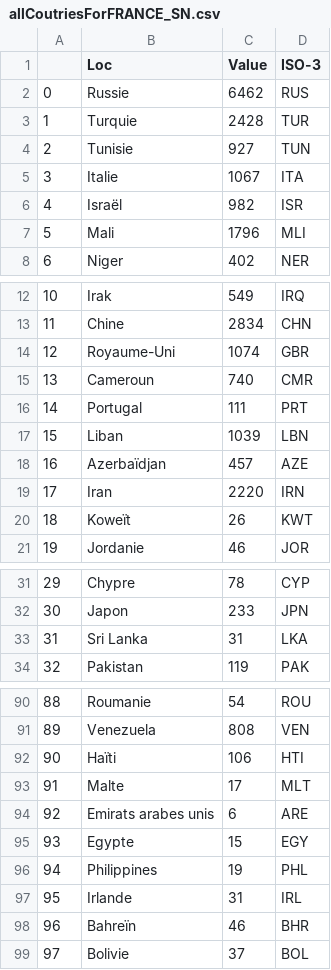
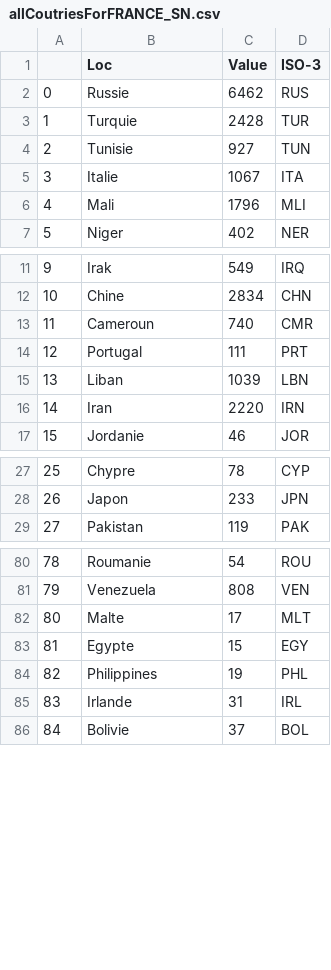
Before and after one commit to SytHamMer/DATA732_PROJ, a CSV file: CountriesSaves/allCoutriesForFRANCE_SN.csv, drawn as a sheet; only a part is shown, gaps mark what is left out; removed rows and columns are numbered as before the commit, all else as after; the diff covers the shown part only; the diff names each change by its address in the sheet, - before the commit and + after, or states it on an @@ line.

```diff
--- a/CountriesSaves/allCoutriesForFRANCE_SN.csv
+++ b/CountriesSaves/allCoutriesForFRANCE_SN.csv
-row 6: 4 | Israël | 982 | ISR
@@ column A renumbered from row 6 down @@
-row 14: 12 | Royaume-Uni | 1074 | GBR
-row 18: 16 | Azerbaïdjan | 457 | AZE
-row 20: 18 | Koweït | 26 | KWT
-row 33: 31 | Sri Lanka | 31 | LKA
-row 92: 90 | Haïti | 106 | HTI
-row 94: 92 | Emirats arabes unis | 6 | ARE
-row 98: 96 | Bahreïn | 46 | BHR
```
Also changed, not shown: 8 removed rows elsewhere in this file, CountriesSaves/allCoutriesForFRANCE_ER.csv, CountriesSaves/allCoutriesForFRANCE_FP.csv, 36 other files.
